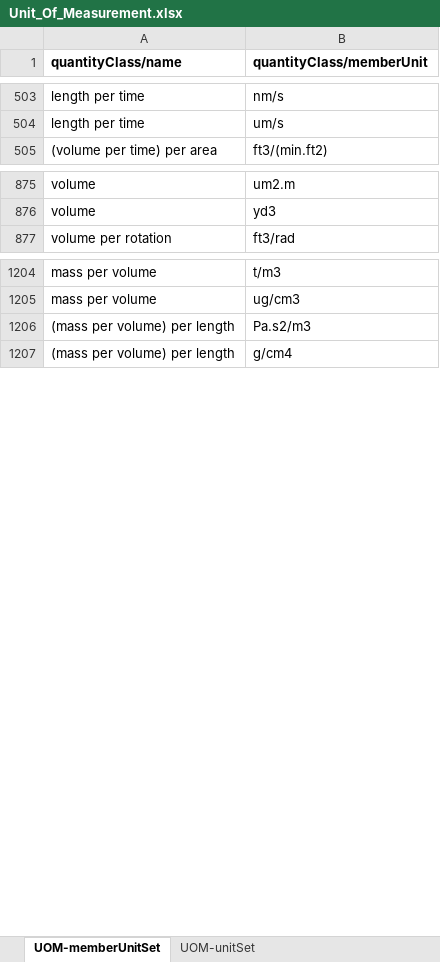
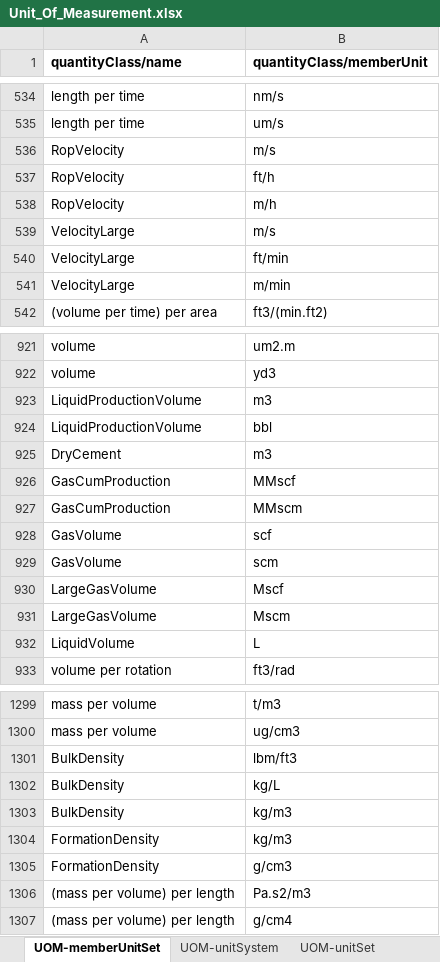
Before and after one commit to experty14/tempus-unit-conversion, an Excel workbook: src/main/resources/Unit_Of_Measurement.xlsx, sheet UOM-memberUnitSet, drawn as a sheet; only a part is shown, gaps mark what is left out; values as stored, in another font and other column widths than the file's, no borders; charts and pictures not drawn; the diff covers the shown part only; the diff names each change by its address in the sheet, - before the commit and + after, or states it on an @@ line.

Commit message:
Updating Unit_Of_Measurement xls file

```diff
--- a/src/main/resources/Unit_Of_Measurement.xlsx (sheet UOM-memberUnitSet)
+++ b/src/main/resources/Unit_Of_Measurement.xlsx (sheet UOM-memberUnitSet)
+sheet tab: UOM-unitSystem
+row 536: RopVelocity | m/s
+row 537: RopVelocity | ft/h
+row 538: RopVelocity | m/h
+row 539: VelocityLarge | m/s
+row 540: VelocityLarge | ft/min
+row 541: VelocityLarge | m/min
+row 923: LiquidProductionVolume | m3
+row 924: LiquidProductionVolume | bbl
+row 925: DryCement | m3
+row 926: GasCumProduction | MMscf
+row 927: GasCumProduction | MMscm
+row 928: GasVolume | scf
+row 929: GasVolume | scm
+row 930: LargeGasVolume | Mscf
+row 931: LargeGasVolume | Mscm
+row 932: LiquidVolume | L
+row 1301: BulkDensity | lbm/ft3
+row 1302: BulkDensity | kg/L
+row 1303: BulkDensity | kg/m3
+row 1304: FormationDensity | kg/m3
+row 1305: FormationDensity | g/cm3
```
Also changed, not shown: 106 added rows elsewhere in this sheet, sheet UOM-unitSet, charts or pictures, 2 other files.
